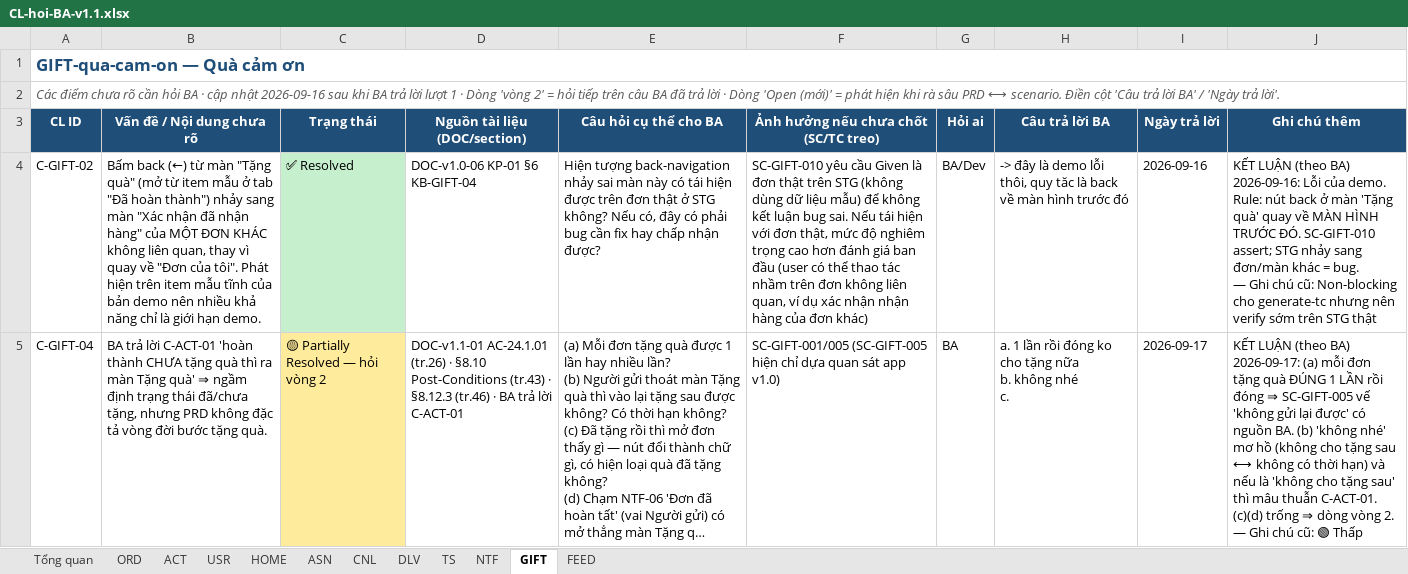
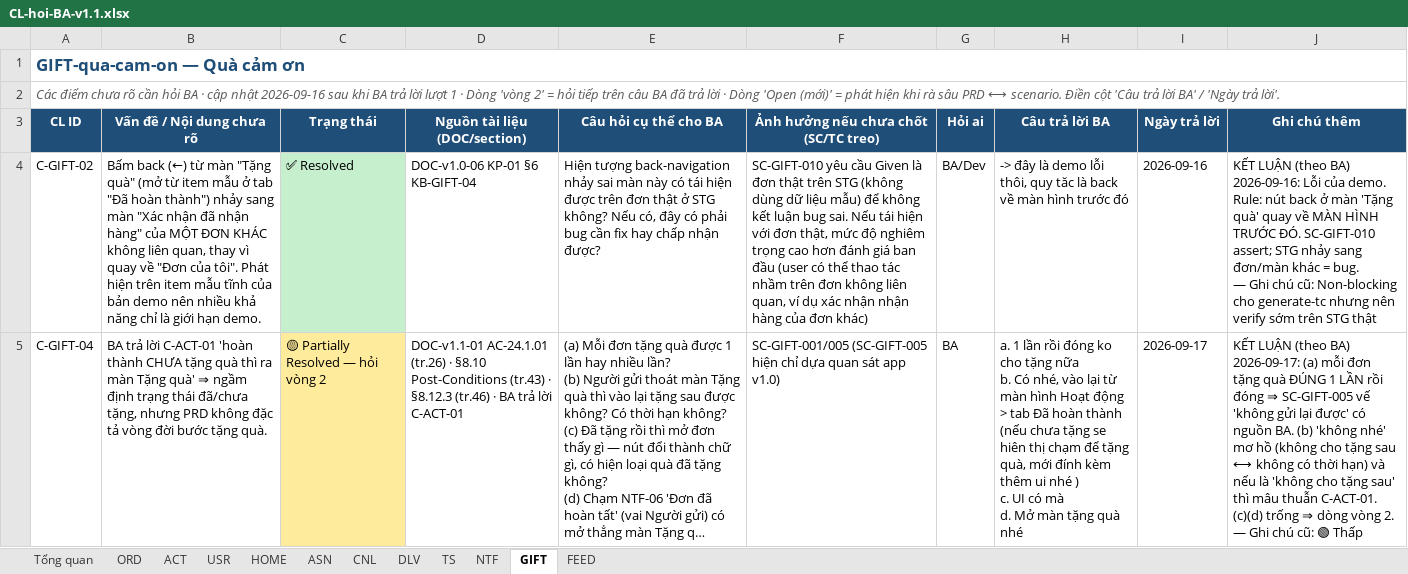
Before and after one commit to giangdc/FoxEco_V2, an Excel workbook: 02_analyze-requirements/v1.1/CL-hoi-BA-v1.1.xlsx, sheet GIFT, drawn as a sheet; only a part is shown; long unchanged cells end in …; values as stored, in another font and other column widths than the file's, no borders; ↵ is a line break in a cell; the diff covers the shown part only; the diff names each change by its address in the sheet, - before the commit and + after, or states it on an @@ line.

Commit message:
docs(v1.1): sync analyze delta 10 modules, refresh v1.0 carry refs [AI]
Cập nhật risk_assessment/test_scenario_map/CHANGELOG cho ACT, ASN,
CNL, DLV, GIFT, HOME, NTF, ORD, TS, USR theo BA answers mới nhất,
đồng bộ tham chiếu CARRIED sang v1.0 (DLV/FEED/ORD).

```diff
--- a/02_analyze-requirements/v1.1/CL-hoi-BA-v1.1.xlsx (sheet GIFT)
+++ b/02_analyze-requirements/v1.1/CL-hoi-BA-v1.1.xlsx (sheet GIFT)
-H5 (Câu trả lời BA): …nữa ↵ b. không nhé ↵ c.
+H5 (Câu trả lời BA): …nữa ↵ b. Có nhé, vào lại từ màn hình Hoạt động > tab Đã hoàn thành (nếu chưa tặng se hiên thị chạm để tặng quà, mới đính kèm thêm ui nhé ) ↵ c. UI có mà ↵ d. Mở màn tặng quà nhé
```
Also changed, not shown: 3 edited cells and cell formats elsewhere in this sheet, sheet DLV, sheet ORD, sheet Tổng quan, sheet HOME, sheet TS, sheet ACT, 4 more sheets, hidden cells, 43 other files.
